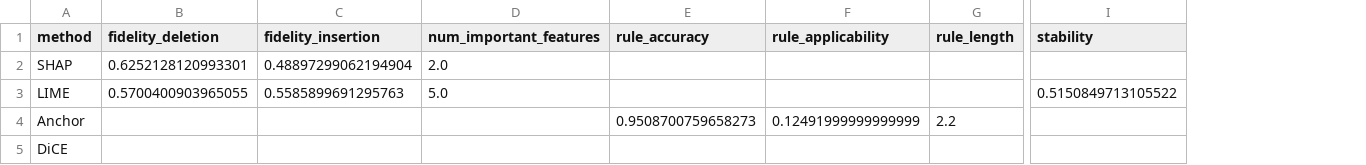
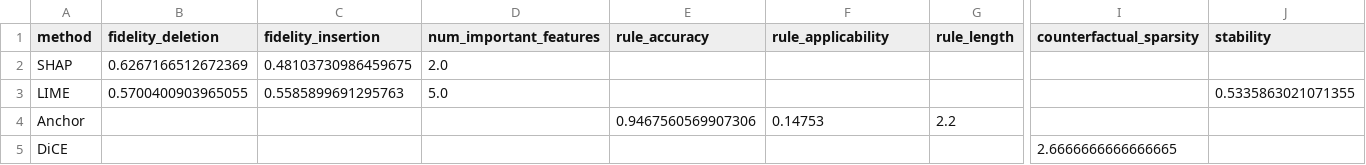
Before and after one commit to salmanfaraj06/xai-evaluation, a CSV file: outputs/heart_disease/technical_metrics.csv, drawn as a sheet; only a part is shown, gaps mark what is left out; addresses are those after the commit; the diff names each change by its address in the sheet, - before the commit and + after, or states it on an @@ line.

```diff
--- a/outputs/heart_disease/technical_metrics.csv
+++ b/outputs/heart_disease/technical_metrics.csv
+column I (counterfactual_sparsity), row 5: 2.6666666666666665
-B2 (fidelity_deletion): 0.6252128120993301
+B2 (fidelity_deletion): 0.6267166512672369
-C2 (fidelity_insertion): 0.48897299062194904
+C2 (fidelity_insertion): 0.48103730986459675
-J3 (stability): 0.5150849713105522
+J3 (stability): 0.5335863021071355
-E4 (rule_accuracy): 0.9508700759658273
+E4 (rule_accuracy): 0.9467560569907306
-F4 (rule_applicability): 0.12491999999999999
+F4 (rule_applicability): 0.14753
```
Also changed, not shown: outputs/credit_risk/persona_ratings.csv, outputs/credit_risk/technical_metrics.csv, 12 other files.
